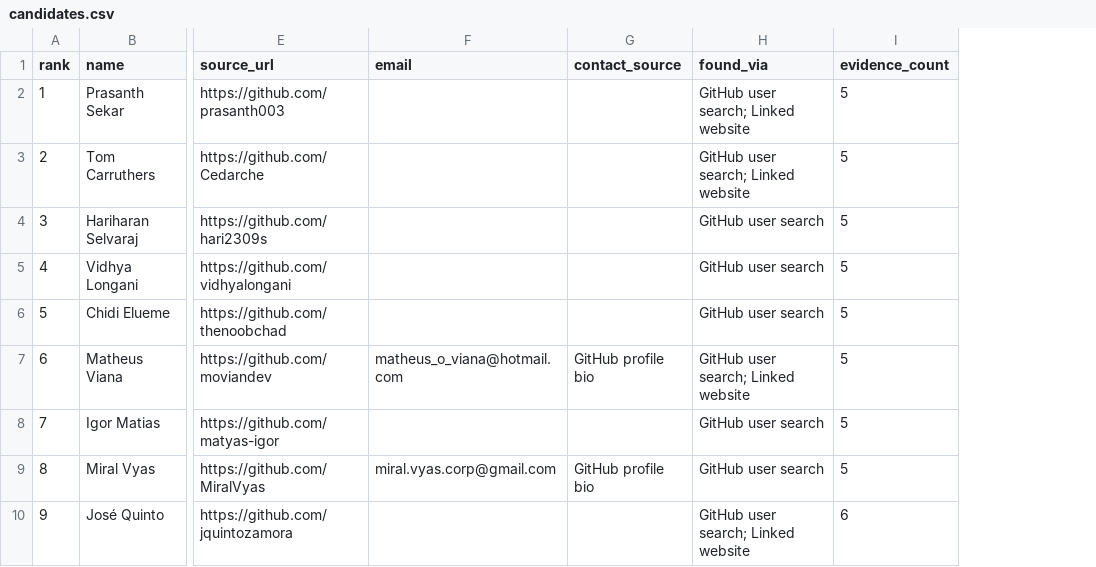
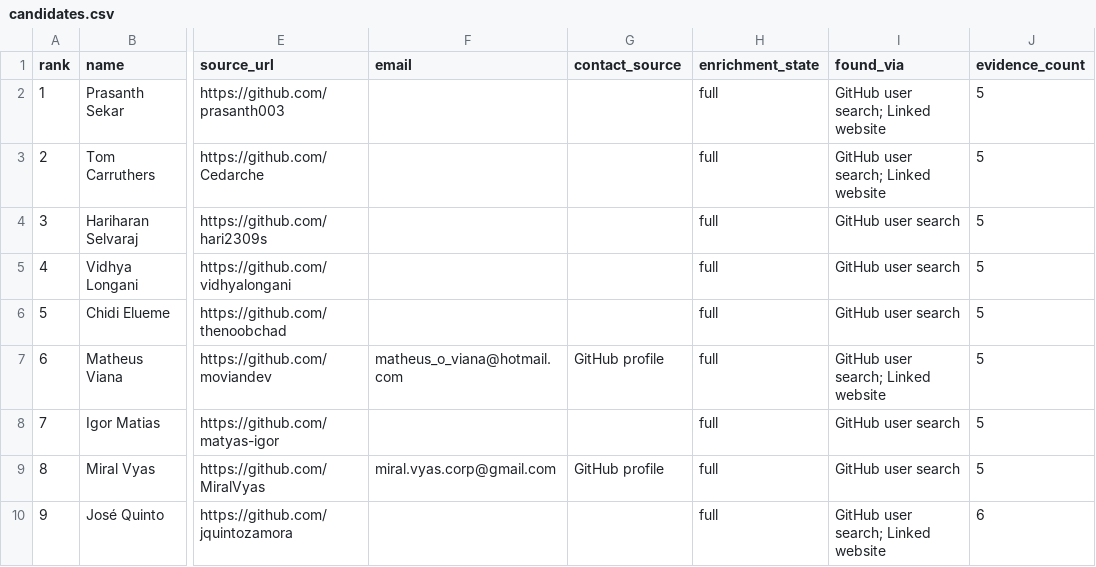
Before and after one commit to sarah-odell/headhunter, a CSV file: data/candidates.csv, drawn as a sheet; only a part is shown, gaps mark what is left out; the diff covers the shown part only; the diff names each change by its address in the sheet, - before the commit and + after, or states it on an @@ line.

```diff
--- a/data/candidates.csv
+++ b/data/candidates.csv
+column H (enrichment_state), rows 2-10: all full
-G7 (contact_source): GitHub profile bio
+G7 (contact_source): GitHub profile
-G9 (contact_source): GitHub profile bio
+G9 (contact_source): GitHub profile
```
Also changed, not shown: 1 added row, 1 removed row, 3 moved rows, 19 edited cells and row numbers in column A elsewhere in this file, 5 other files.
